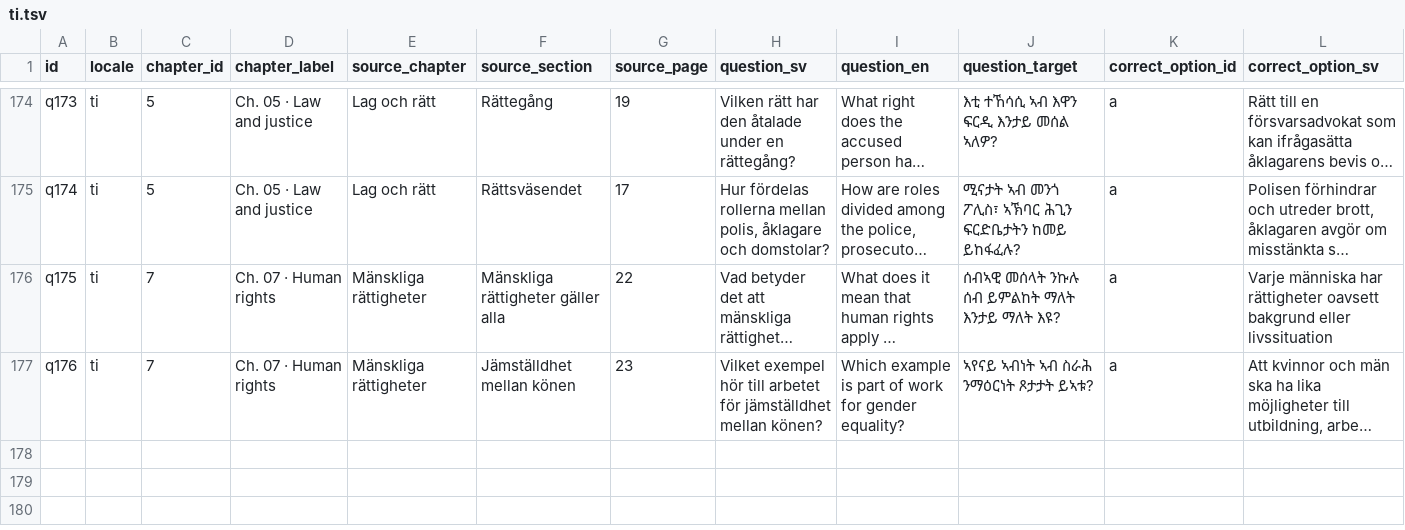
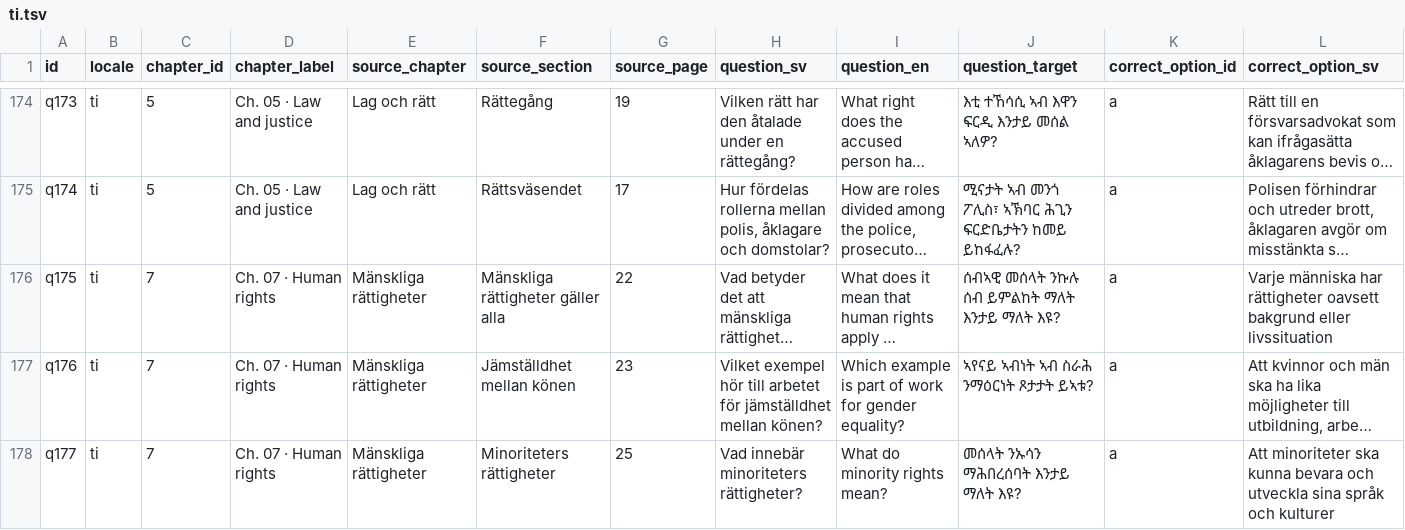
Before and after one commit to SzeChunYiu/Swedish_Civic_Test, a TSV file: docs/localization/review-packets/question-i18n-v8/ti.tsv, drawn as a sheet; only a part is shown, gaps mark what is left out; long unchanged cells end in …; rows hold the shown columns only; the diff names each change by its address in the sheet, - before the commit and + after, or states it on an @@ line.

Commit message:
i18n: add q177 question translations

```diff
--- a/docs/localization/review-packets/question-i18n-v8/ti.tsv
+++ b/docs/localization/review-packets/question-i18n-v8/ti.tsv
+row 178: q177 | ti | 7 | Ch. 07 · Human rights | Mänskliga rättigheter | Minoriteters rättigheter | 25 | Vad innebär minoriteters rättigheter? | What do minority rights mean? | መሰላት ንኡሳን ማሕበረሰባት እንታይ ማለት እዩ? | a | Att minoriteter ska kunna bevara och utveckla sina språk och kulturer
```
Also changed, not shown: docs/localization/review-packets/question-i18n-v8/ar.tsv, docs/localization/review-packets/question-i18n-v8/ckb.tsv, 25 other files.
